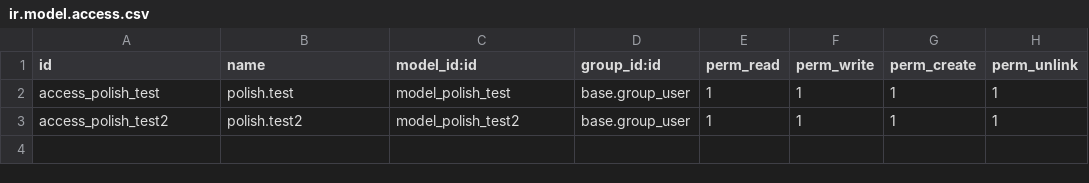
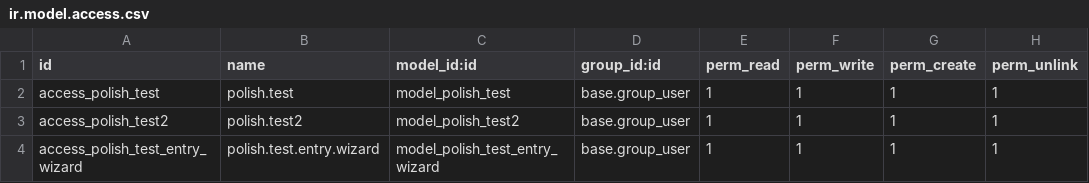
Before and after one commit to Greck-18/odoo_project, a CSV file: custom_addons/polish_test/security/ir.model.access.csv, drawn as a sheet.

```diff
--- a/custom_addons/polish_test/security/ir.model.access.csv
+++ b/custom_addons/polish_test/security/ir.model.access.csv
@@ -3 +3,2 @@ access_polish_test,polish.test,model_polish_test,base.group_user,1,1,1,1
 access_polish_test2,polish.test2,model_polish_test2,base.group_user,1,1,1,1
+access_polish_test_entry_wizard,polish.test.entry.wizard,model_polish_test_entry_wizard,base.group_user,1,1,1,1
```
Also changed, not shown: 8 other files.
